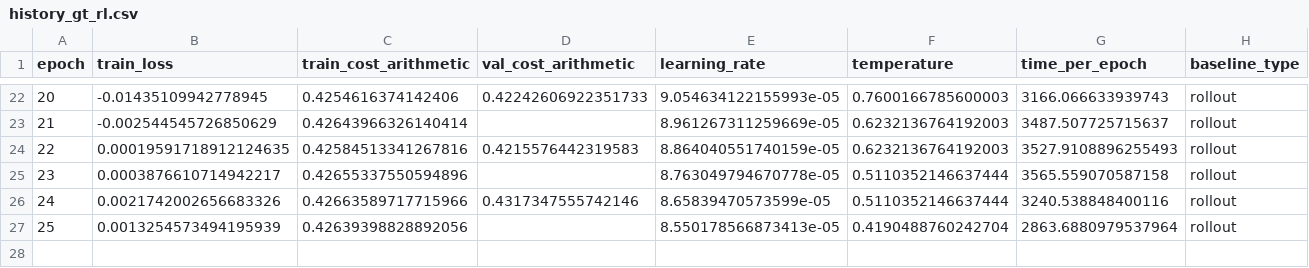
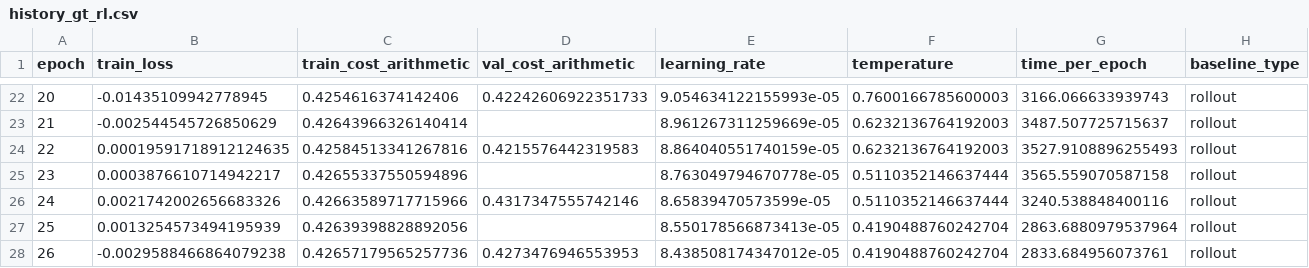
Before and after one commit to epolyach/Dynamic_GraphTransformer_RL, a CSV file: training_cpu/results/tiny_N10_C30_B512_S500/csv/history_gt_rl.csv, drawn as a sheet; only a part is shown, gaps mark what is left out; rows hold the shown columns only; the diff names each change by its address in the sheet, - before the commit and + after, or states it on an @@ line.

Commit message:
Update remaining training results

```diff
--- a/training_cpu/results/tiny_N10_C30_B512_S500/csv/history_gt_rl.csv
+++ b/training_cpu/results/tiny_N10_C30_B512_S500/csv/history_gt_rl.csv
+row 28: 26 | -0.0029588466864079238 | 0.42657179565257736 | 0.4273476946553953 | 8.438508174347012e-05 | 0.4190488760242704 | 2833.684956073761 | rollout
```
Also changed, not shown: training_cpu/results/tiny_N10_C30_B512_S750/csv/history_gt_rl.csv.
